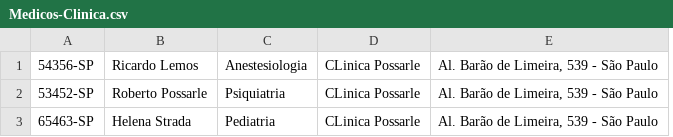
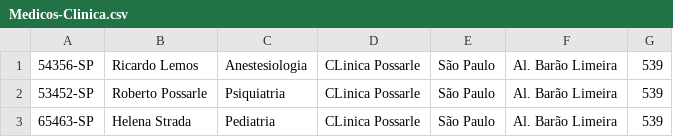
Before and after one commit to FelipeSabino-del/senai_spmedgroup_sprint1_bd_tarde_FelipeSabino-, a CSV file: Tabelas em CSV/Medicos-Clinica.csv, drawn as a sheet; removed rows and columns are numbered as before the commit, all else as after; the diff names each change by its address in the sheet, - before the commit and + after, or states it on an @@ line.

```diff
--- a/Tabelas em CSV/Medicos-Clinica.csv
+++ b/Tabelas em CSV/Medicos-Clinica.csv
-column E, rows 1-3: all Al. Barão de Limeira, 539 - São Paulo
+column E, rows 1-3: all São Paulo
+column F, rows 1-3: all Al. Barão Limeira
+column G, rows 1-3: all 539
```
Also changed, not shown: Tabelas em CSV/Prontuario.csv, 11 other files.
